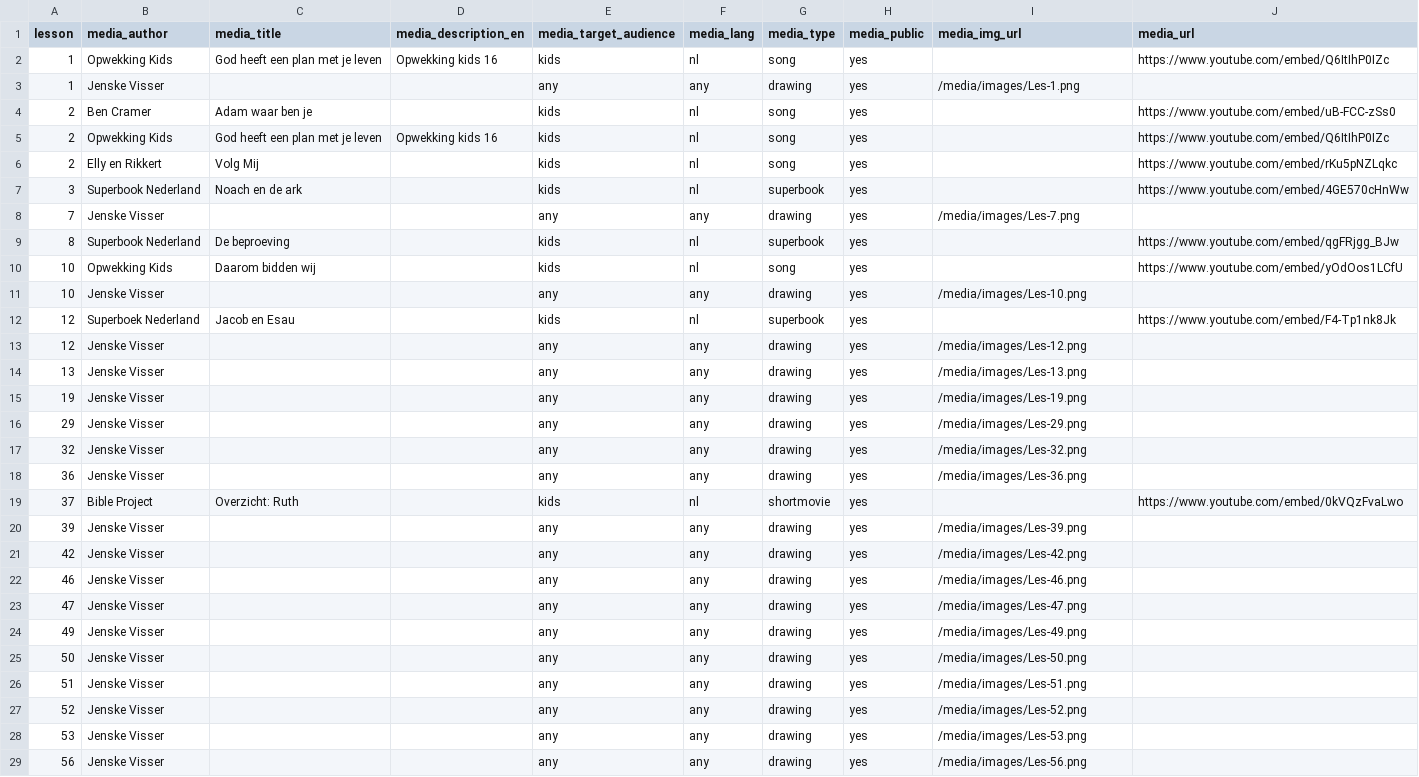
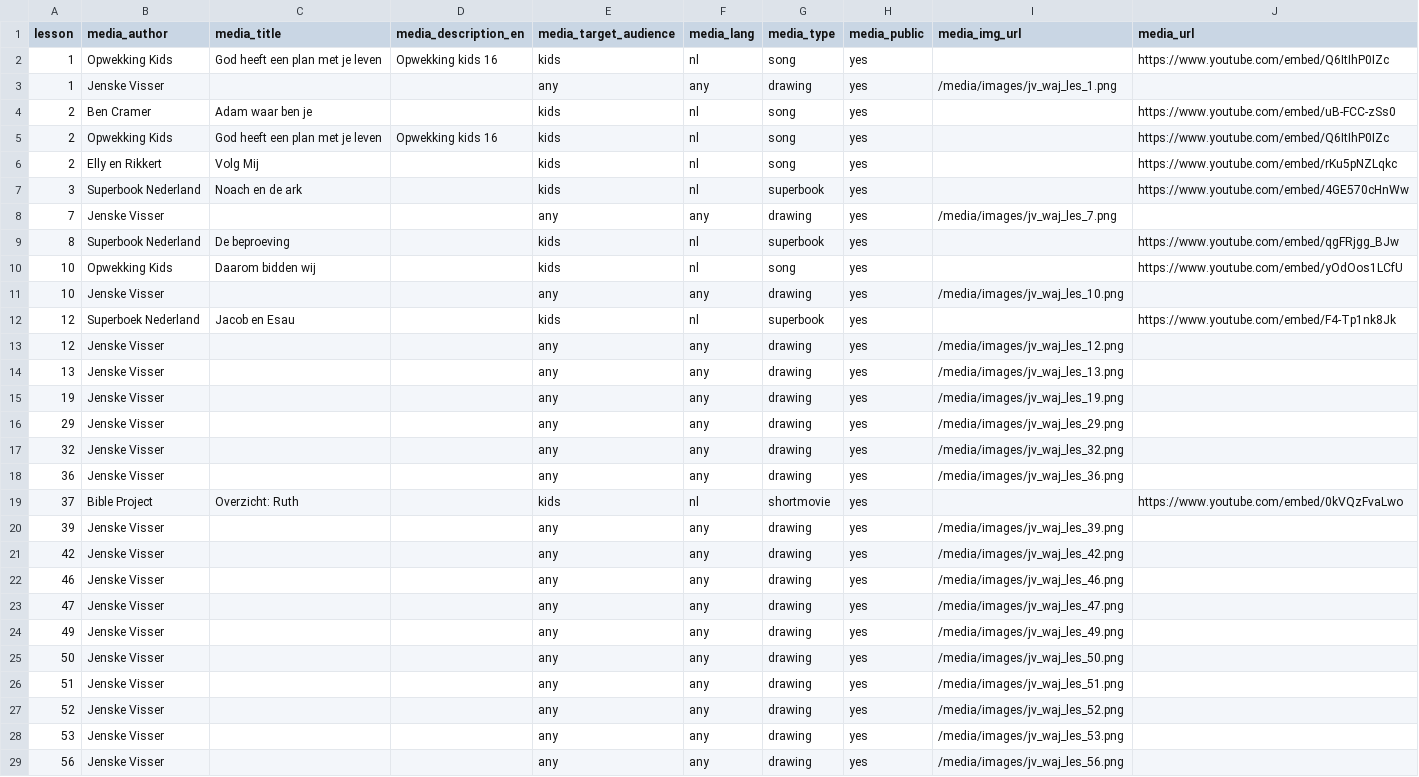
Before and after one commit to walkasjesus/walkasjesus_media, a CSV file: media_lessons.csv, drawn as a sheet; only a part is shown; the diff covers the shown part only.

```diff
--- a/media_lessons.csv
+++ b/media_lessons.csv
@@ -2,3 +2,3 @@ lesson;media_author;media_title;media_description_en;media_target_audience;media
 1;Opwekking Kids;God heeft een plan met je leven;Opwekking kids 16;kids;nl;song;yes;;https://www.youtube.com/embed/Q6ItIhP0IZc
-1;Jenske Visser;;;any;any;drawing;yes;/media/images/Les-1.png;
+1;Jenske Visser;;;any;any;drawing;yes;/media/images/jv_waj_les_1.png;
 2;Ben Cramer;Adam waar ben je;;kids;nl;song;yes;;https://www.youtube.com/embed/uB-FCC-zSs0
@@ -7,23 +7,23 @@ lesson;media_author;media_title;media_description_en;media_target_audience;media
 3;Superbook Nederland;Noach en de ark;;kids;nl;superbook;yes;;https://www.youtube.com/embed/4GE570cHnWw
-7;Jenske Visser;;;any;any;drawing;yes;/media/images/Les-7.png;
+7;Jenske Visser;;;any;any;drawing;yes;/media/images/jv_waj_les_7.png;
 8;Superbook Nederland;De beproeving;;kids;nl;superbook;yes;;https://www.youtube.com/embed/qgFRjgg_BJw
 10;Opwekking Kids;Daarom bidden wij;;kids;nl;song;yes;;https://www.youtube.com/embed/yOdOos1LCfU
-10;Jenske Visser;;;any;any;drawing;yes;/media/images/Les-10.png;
+10;Jenske Visser;;;any;any;drawing;yes;/media/images/jv_waj_les_10.png;
 12;Superboek Nederland;Jacob en Esau;;kids;nl;superbook;yes;;https://www.youtube.com/embed/F4-Tp1nk8Jk
-12;Jenske Visser;;;any;any;drawing;yes;/media/images/Les-12.png;
-13;Jenske Visser;;;any;any;drawing;yes;/media/images/Les-13.png;
-19;Jenske Visser;;;any;any;drawing;yes;/media/images/Les-19.png;
-29;Jenske Visser;;;any;any;drawing;yes;/media/images/Les-29.png;
-32;Jenske Visser;;;any;any;drawing;yes;/media/images/Les-32.png;
-36;Jenske Visser;;;any;any;drawing;yes;/media/images/Les-36.png;
+12;Jenske Visser;;;any;any;drawing;yes;/media/images/jv_waj_les_12.png;
+13;Jenske Visser;;;any;any;drawing;yes;/media/images/jv_waj_les_13.png;
+19;Jenske Visser;;;any;any;drawing;yes;/media/images/jv_waj_les_19.png;
+29;Jenske Visser;;;any;any;drawing;yes;/media/images/jv_waj_les_29.png;
+32;Jenske Visser;;;any;any;drawing;yes;/media/images/jv_waj_les_32.png;
+36;Jenske Visser;;;any;any;drawing;yes;/media/images/jv_waj_les_36.png;
 37;Bible Project;Overzicht: Ruth;;kids;nl;shortmovie;yes;;https://www.youtube.com/embed/0kVQzFvaLwo
-39;Jenske Visser;;;any;any;drawing;yes;/media/images/Les-39.png;
-42;Jenske Visser;;;any;any;drawing;yes;/media/images/Les-42.png;
-46;Jenske Visser;;;any;any;drawing;yes;/media/images/Les-46.png;
-47;Jenske Visser;;;any;any;drawing;yes;/media/images/Les-47.png;
-49;Jenske Visser;;;any;any;drawing;yes;/media/images/Les-49.png;
-50;Jenske Visser;;;any;any;drawing;yes;/media/images/Les-50.png;
-51;Jenske Visser;;;any;any;drawing;yes;/media/images/Les-51.png;
-52;Jenske Visser;;;any;any;drawing;yes;/media/images/Les-52.png;
-53;Jenske Visser;;;any;any;drawing;yes;/media/images/Les-53.png;
-56;Jenske Visser;;;any;any;drawing;yes;/media/images/Les-56.png;
+39;Jenske Visser;;;any;any;drawing;yes;/media/images/jv_waj_les_39.png;
+42;Jenske Visser;;;any;any;drawing;yes;/media/images/jv_waj_les_42.png;
+46;Jenske Visser;;;any;any;drawing;yes;/media/images/jv_waj_les_46.png;
+47;Jenske Visser;;;any;any;drawing;yes;/media/images/jv_waj_les_47.png;
+49;Jenske Visser;;;any;any;drawing;yes;/media/images/jv_waj_les_49.png;
+50;Jenske Visser;;;any;any;drawing;yes;/media/images/jv_waj_les_50.png;
+51;Jenske Visser;;;any;any;drawing;yes;/media/images/jv_waj_les_51.png;
+52;Jenske Visser;;;any;any;drawing;yes;/media/images/jv_waj_les_52.png;
+53;Jenske Visser;;;any;any;drawing;yes;/media/images/jv_waj_les_53.png;
+56;Jenske Visser;;;any;any;drawing;yes;/media/images/jv_waj_les_56.png;
```
Also changed, not shown: 1 removed row and 26 edited cells elsewhere in this file, media.csv.
